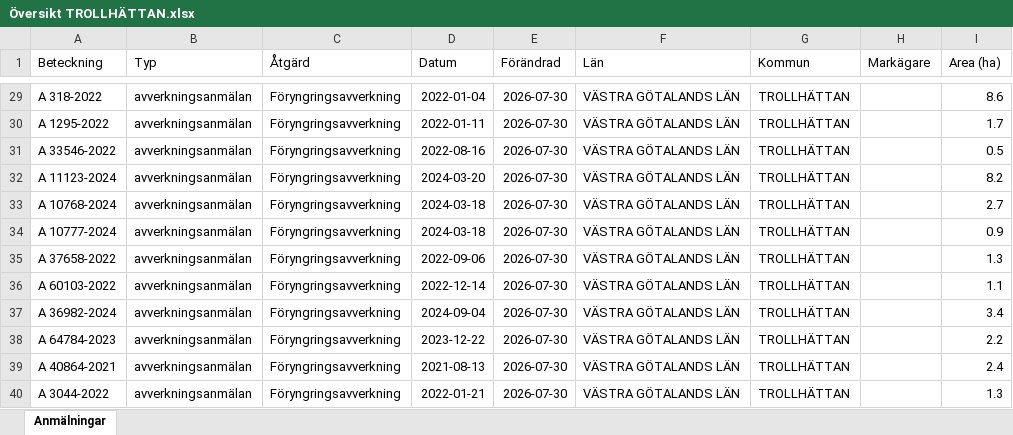
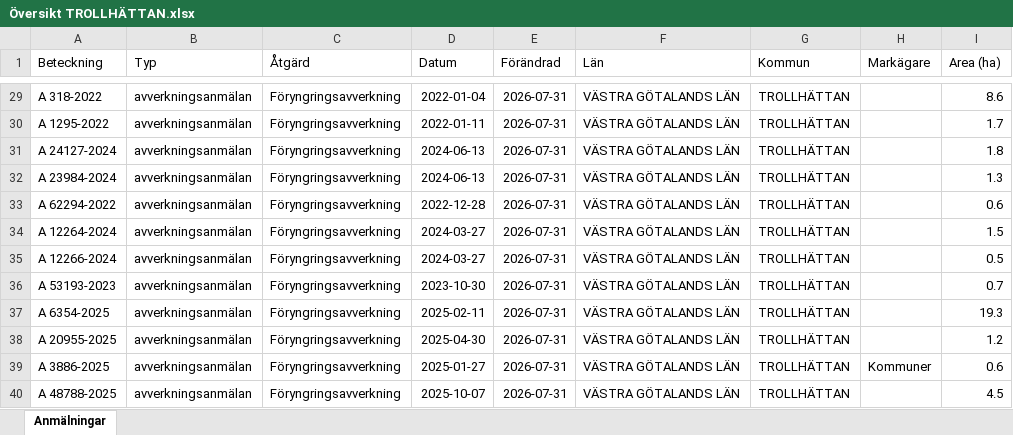
Before and after one commit to klasma/Logging_1488, an Excel workbook: Översikt TROLLHÄTTAN.xlsx, sheet Anmälningar, drawn as a sheet; only a part is shown, gaps mark what is left out; values as stored, in another font and other column widths than the file's, no borders; the diff covers the shown part only; the diff names each change by its address in the sheet, - before the commit and + after, or states it on an @@ line.

```diff
--- a/Översikt TROLLHÄTTAN.xlsx (sheet Anmälningar)
+++ b/Översikt TROLLHÄTTAN.xlsx (sheet Anmälningar)
-E29:E40 (Förändrad): 2026-07-30
+E29:E40 (Förändrad): 2026-07-31
-A31 (Beteckning): A 33546-2022
+A31 (Beteckning): A 24127-2024
-D31 (Datum): 2022-08-16
+D31 (Datum): 2024-06-13
-I31 (Area (ha)): 0.5
+I31 (Area (ha)): 1.8
-A32 (Beteckning): A 11123-2024
+A32 (Beteckning): A 23984-2024
-D32 (Datum): 2024-03-20
+D32 (Datum): 2024-06-13
-I32 (Area (ha)): 8.2
+I32 (Area (ha)): 1.3
-A33 (Beteckning): A 10768-2024
+A33 (Beteckning): A 62294-2022
-D33 (Datum): 2024-03-18
+D33 (Datum): 2022-12-28
-I33 (Area (ha)): 2.7
+I33 (Area (ha)): 0.6
-A34 (Beteckning): A 10777-2024
+A34 (Beteckning): A 12264-2024
-D34 (Datum): 2024-03-18
+D34 (Datum): 2024-03-27
-I34 (Area (ha)): 0.9
+I34 (Area (ha)): 1.5
-A35 (Beteckning): A 37658-2022
+A35 (Beteckning): A 12266-2024
-D35 (Datum): 2022-09-06
+D35 (Datum): 2024-03-27
-I35 (Area (ha)): 1.3
+I35 (Area (ha)): 0.5
-A36 (Beteckning): A 60103-2022
+A36 (Beteckning): A 53193-2023
-D36 (Datum): 2022-12-14
+D36 (Datum): 2023-10-30
-I36 (Area (ha)): 1.1
+I36 (Area (ha)): 0.7
-A37 (Beteckning): A 36982-2024
+A37 (Beteckning): A 6354-2025
-D37 (Datum): 2024-09-04
+D37 (Datum): 2025-02-11
-I37 (Area (ha)): 3.4
+I37 (Area (ha)): 19.3
-A38 (Beteckning): A 64784-2023
+A38 (Beteckning): A 20955-2025
-D38 (Datum): 2023-12-22
+D38 (Datum): 2025-04-30
-I38 (Area (ha)): 2.2
+I38 (Area (ha)): 1.2
-A39 (Beteckning): A 40864-2021
+A39 (Beteckning): A 3886-2025
-D39 (Datum): 2021-08-13
+D39 (Datum): 2025-01-27
-H39 (Markägare): (empty)
+H39 (Markägare): Kommuner
-I39 (Area (ha)): 2.4
+I39 (Area (ha)): 0.6
-A40 (Beteckning): A 3044-2022
+A40 (Beteckning): A 48788-2025
-D40 (Datum): 2022-01-21
+D40 (Datum): 2025-10-07
-I40 (Area (ha)): 1.3
+I40 (Area (ha)): 4.5
```
Also changed, not shown: 764 edited cells elsewhere in this sheet, artfynd/A 13131-2024 artfynd.xlsx, artfynd/A 15068-2026 artfynd.xlsx, 40 other files.
